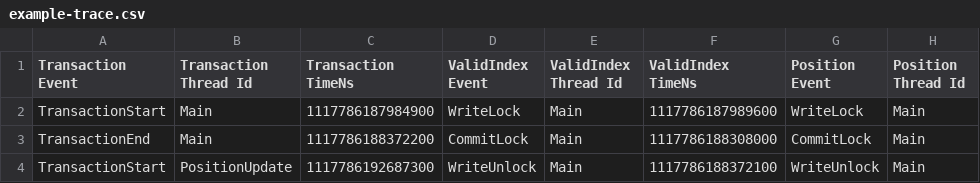
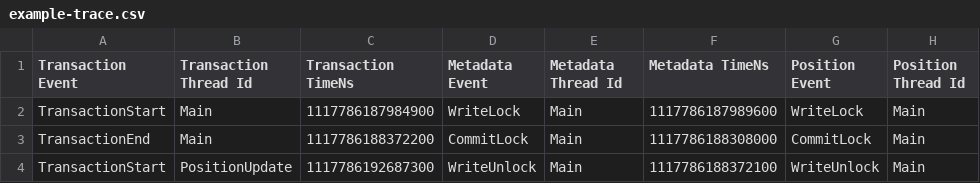
Before and after one commit to xthexder/Tecs, a CSV file: trace_visualizer/example-trace.csv, drawn as a sheet; only a part is shown; the diff names each change by its address in the sheet, - before the commit and + after, or states it on an @@ line.

```diff
--- a/trace_visualizer/example-trace.csv
+++ b/trace_visualizer/example-trace.csv
-D1: ValidIndex Event
+D1: Metadata Event
-E1: ValidIndex Thread Id
+E1: Metadata Thread Id
-F1: ValidIndex TimeNs
+F1: Metadata TimeNs
```
Also changed, not shown: 14 other files.
